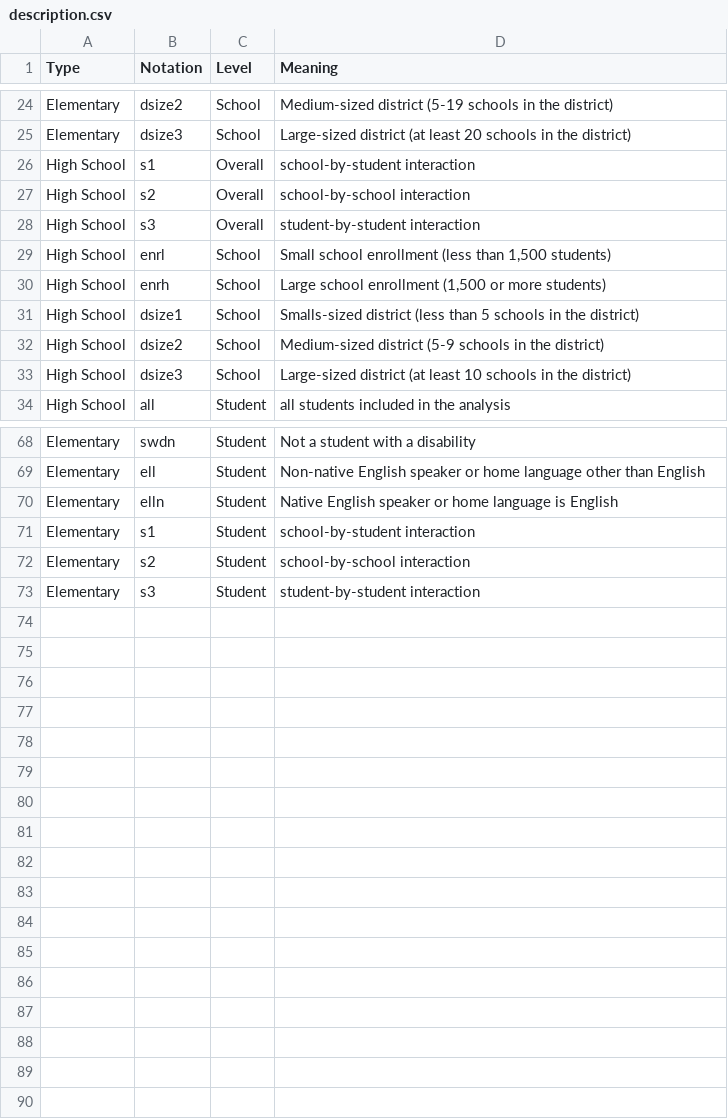
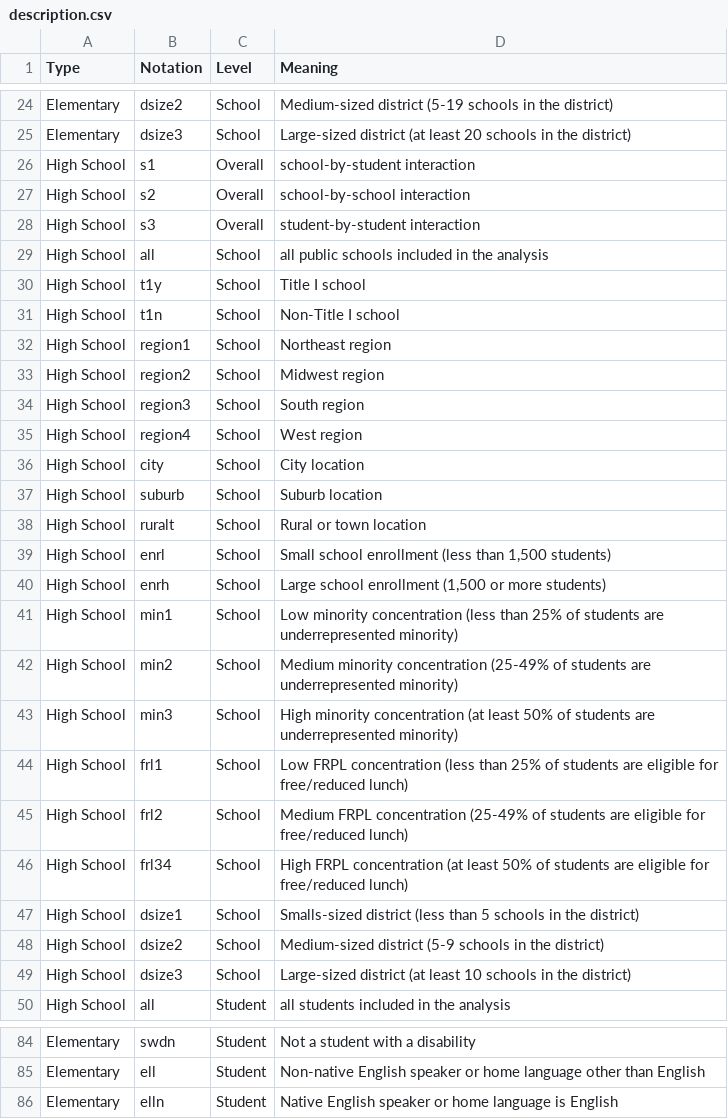
Before and after one commit to ahmademad/shinyAttritionBenchmarks, a CSV file: data/description.csv, drawn as a sheet; only a part is shown, gaps mark what is left out; removed rows and columns are numbered as before the commit, all else as after; the diff covers the shown part only; the diff names each change by its address in the sheet, - before the commit and + after, or states it on an @@ line.

```diff
--- a/data/description.csv
+++ b/data/description.csv
+row 29: High School | all | School | all public schools included in the analysis
+row 30: High School | t1y | School | Title I school
+row 31: High School | t1n | School | Non-Title I school
+row 32: High School | region1 | School | Northeast region
+row 33: High School | region2 | School | Midwest region
+row 34: High School | region3 | School | South region
+row 35: High School | region4 | School | West region
+row 36: High School | city | School | City location
+row 37: High School | suburb | School | Suburb location
+row 38: High School | ruralt | School | Rural or town location
+row 41: High School | min1 | School | Low minority concentration (less than 25% of students are underrepresented minority)
+row 42: High School | min2 | School | Medium minority concentration (25-49% of students are underrepresented minority)
+row 43: High School | min3 | School | High minority concentration (at least 50% of students are underrepresented minority)
+row 44: High School | frl1 | School | Low FRPL concentration (less than 25% of students are eligible for free/reduced lunch)
+row 45: High School | frl2 | School | Medium FRPL concentration (25-49% of students are eligible for free/reduced lunch)
+row 46: High School | frl34 | School | High FRPL concentration (at least 50% of students are eligible for free/reduced lunch)
-row 71: Elementary | s1 | Student | school-by-student interaction
-row 72: Elementary | s2 | Student | school-by-school interaction
-row 73: Elementary | s3 | Student | student-by-student interaction
```
Also changed, not shown: 3 edited cells elsewhere in this file, 5 other files.
